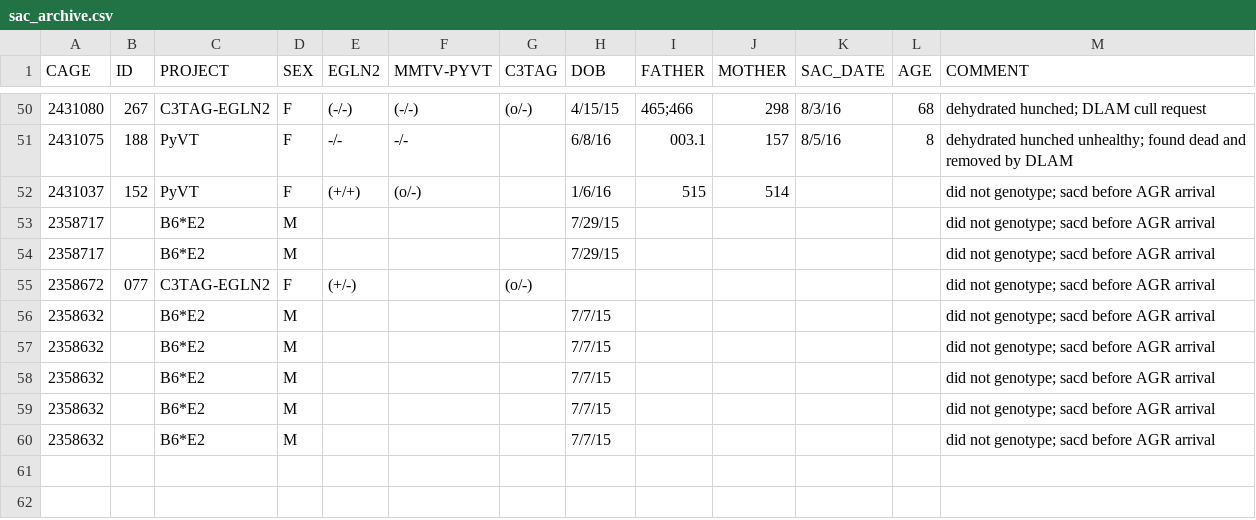
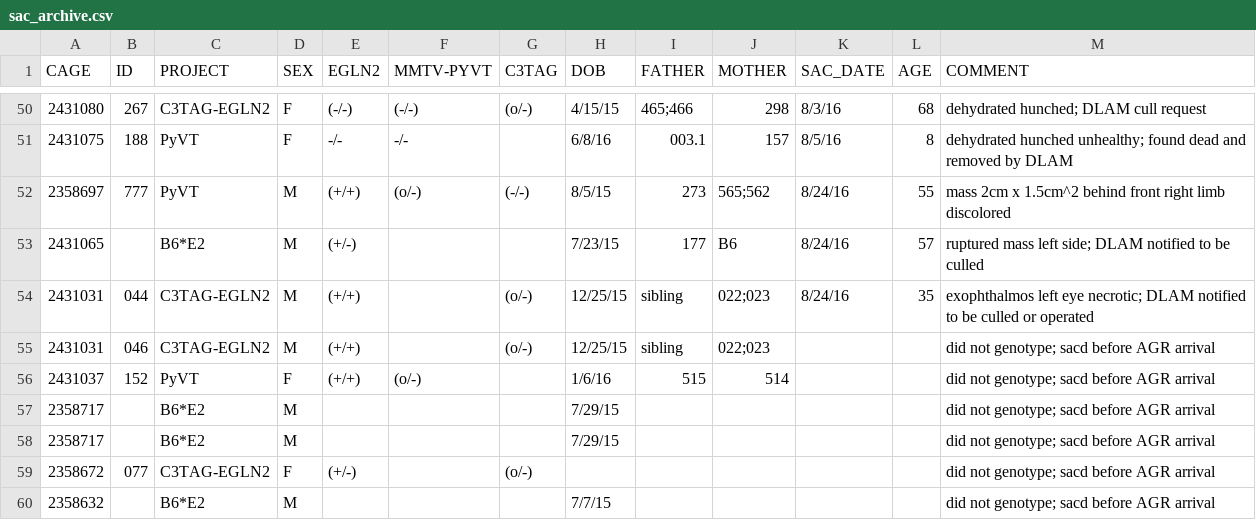
Before and after one commit to qzhanglab/animal_tracking, a CSV file: sac_archive.csv, drawn as a sheet; only a part is shown, gaps mark what is left out; the shorter side is filled out with more unchanged rows; the diff names each change by its address in the sheet, - before the commit and + after, or states it on an @@ line.

```diff
--- a/sac_archive.csv
+++ b/sac_archive.csv
+row 52: 2358697 | 777 | PyVT | M | (+/+) | (o/-) | (-/-) | 8/5/15 | 273 | 565;562 | 8/24/16 | 55 | mass 2cm x 1.5cm^2 behind front right limb discolored
+row 53: 2431065 |  | B6*E2 | M | (+/-) |  |  | 7/23/15 | 177 | B6 | 8/24/16 | 57 | ruptured mass left side; DLAM notified to be culled
+row 54: 2431031 | 044 | C3TAG-EGLN2 | M | (+/+) |  | (o/-) | 12/25/15 | sibling | 022;023 | 8/24/16 | 35 | exophthalmos left eye necrotic; DLAM notified to be culled or operated
+row 55: 2431031 | 046 | C3TAG-EGLN2 | M | (+/+) |  | (o/-) | 12/25/15 | sibling | 022;023 |  |  | did not genotype; sacd before AGR arrival
```
Also changed, not shown: master_animal_list.csv.
